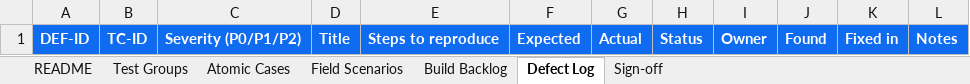
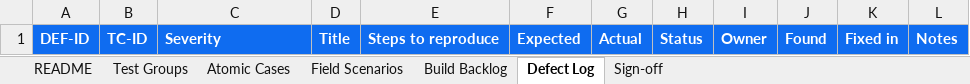
Before and after one commit to hassanimran742-create/Smart_Fleet, an Excel workbook: docs/PILOT_TEST_PLAN.xlsx, sheet Defect Log, drawn as a sheet; values as stored, in another font and other column widths than the file's, no borders; the diff names each change by its address in the sheet, - before the commit and + after, or states it on an @@ line.

```diff
--- a/docs/PILOT_TEST_PLAN.xlsx (sheet Defect Log)
+++ b/docs/PILOT_TEST_PLAN.xlsx (sheet Defect Log)
-C1: Severity (P0/P1/P2)
+C1: Severity
```
Also changed, not shown: sheet Atomic Cases, sheet Test Groups, sheet Field Scenarios, sheet Sign-off, sheet README, sheet Build Backlog, 1 other file.
